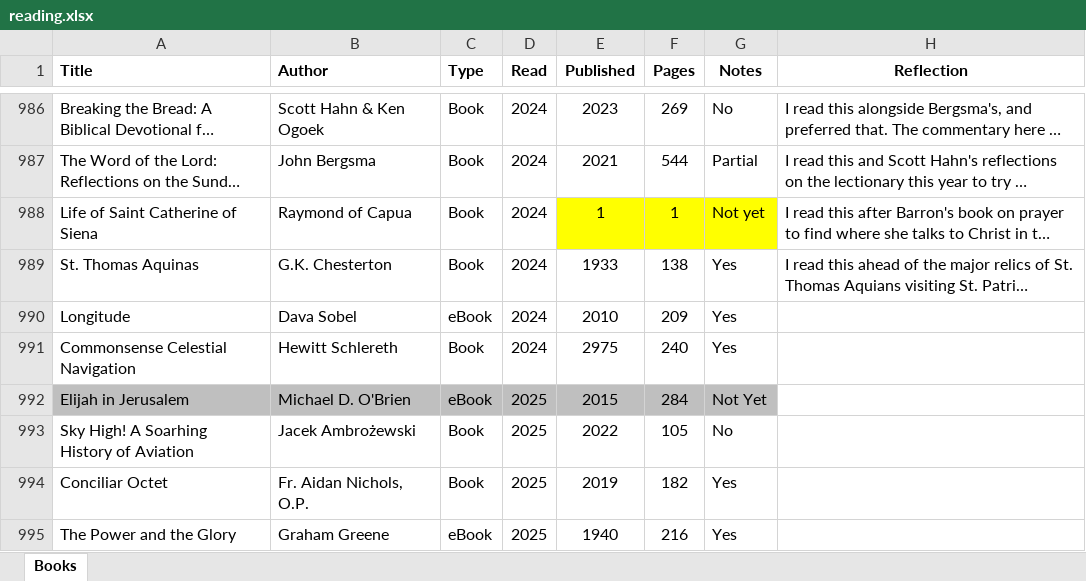
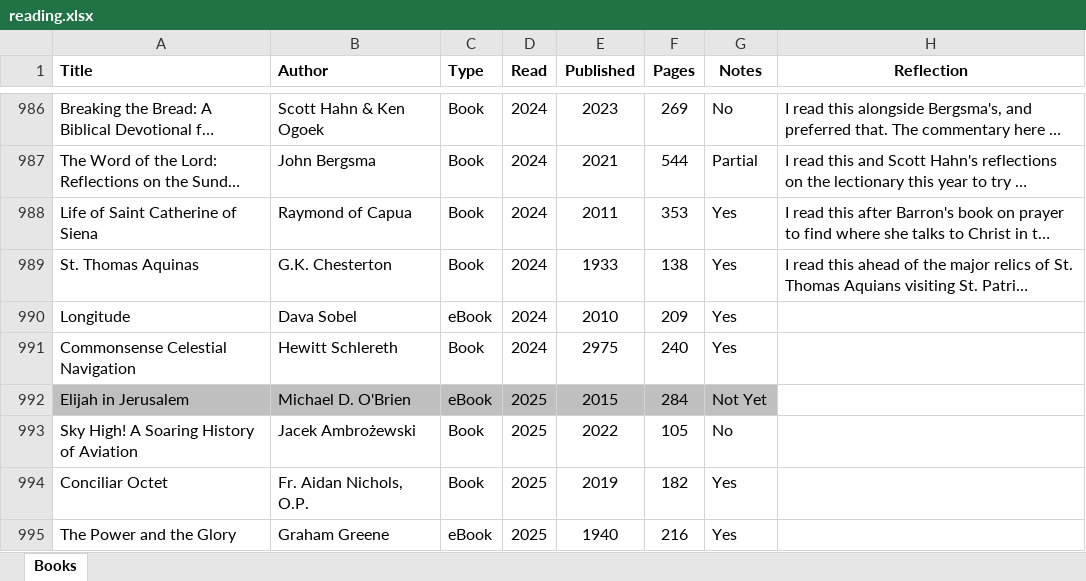
Before and after one commit to mkudija/mkudija.github.io, an Excel workbook: reading/reading.xlsx, sheet Books, drawn as a sheet; only a part is shown, gaps mark what is left out; long unchanged cells end in …; values as stored, in another font and other column widths than the file's, no borders; conditional formats not drawn; the diff names each change by its address in the sheet, - before the commit and + after, or states it on an @@ line.

```diff
--- a/reading/reading.xlsx (sheet Books)
+++ b/reading/reading.xlsx (sheet Books)
-E988 (Published): 1
+E988 (Published): 2011
-E988:G988 fill: #FFFF00
+E988:G988 fill: none
-F988 (Pages): 1
+F988 (Pages): 353
-G988 (Notes): Not yet
+G988 (Notes): Yes
-A993 (Title): Sky High! A Soarhing History of Aviation
+A993 (Title): Sky High! A Soaring History of Aviation
```
Also changed, not shown: 10 other files.
